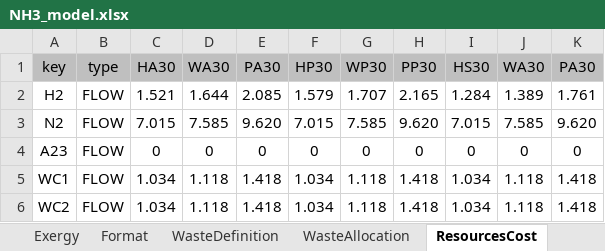
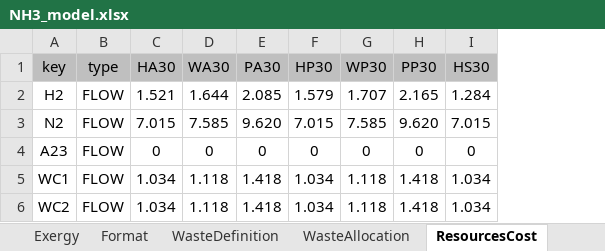
Before and after one commit to ctorrescuadra/TaesLab, an Excel workbook: Examples/amoniaco/NH3_model.xlsx, sheet ResourcesCost, drawn as a sheet; values as stored, in another font and other column widths than the file's, no borders; the diff names each change by its address in the sheet, - before the commit and + after, or states it on an @@ line.

Commit message:
Enhance model table validation and waste/resource handling
- Added ValidateModelTables.m for model file validation.
- Improved waste and resource cost table parsing, error handling, and type checking in cReadModelTable, cModelData, cWasteData, and related classes. -
- Updated cMessages with new error messages, - Improved cProductiveStructure and cModelTable for better key handling and display, and fixed minor bugs.
- Updated example models and added new chloralkaly example files.

```diff
--- a/Examples/amoniaco/NH3_model.xlsx (sheet ResourcesCost)
+++ b/Examples/amoniaco/NH3_model.xlsx (sheet ResourcesCost)
-column J (WA30), rows 2-6: 1.389 | 7.585 | 0 | 1.118 | 1.118
-column K (PA30), rows 2-6: 1.761 | 9.620 | 0 | 1.418 | 1.418
```
Also changed, not shown: sheet Processes, Examples/bfgt/bfgt0_model.xlsx, Examples/bfgt/bfgt_model.xlsx, 35 other files.
